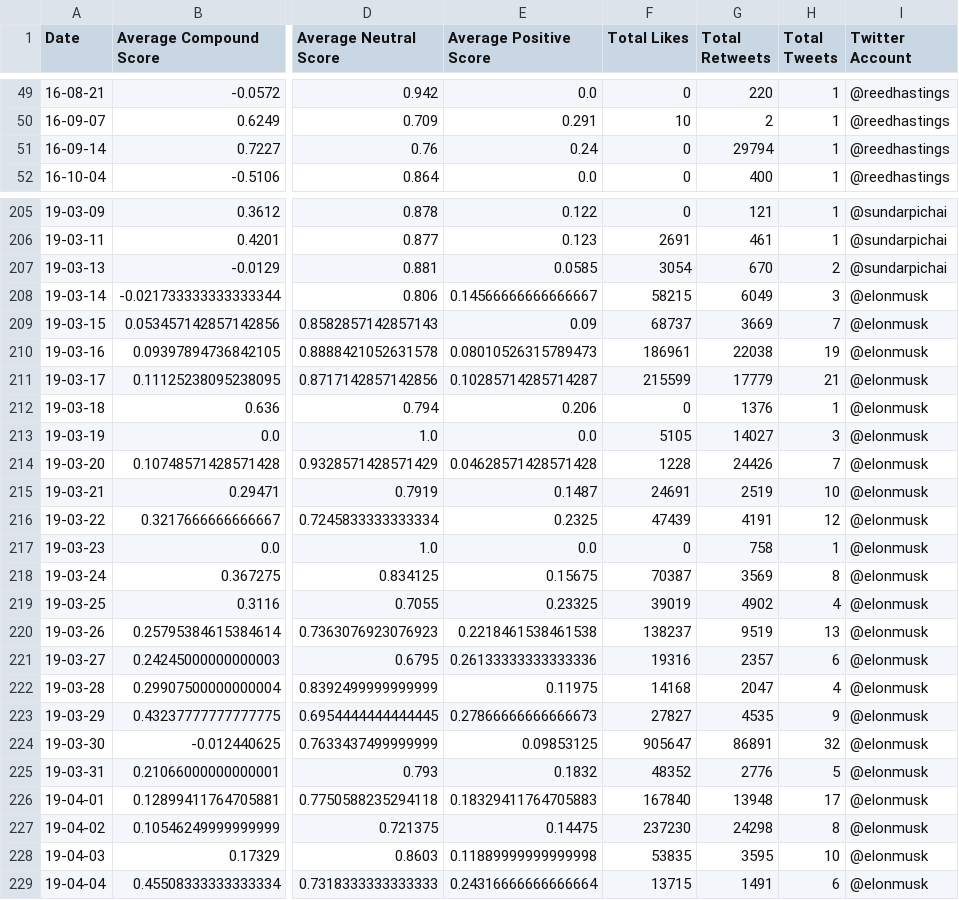
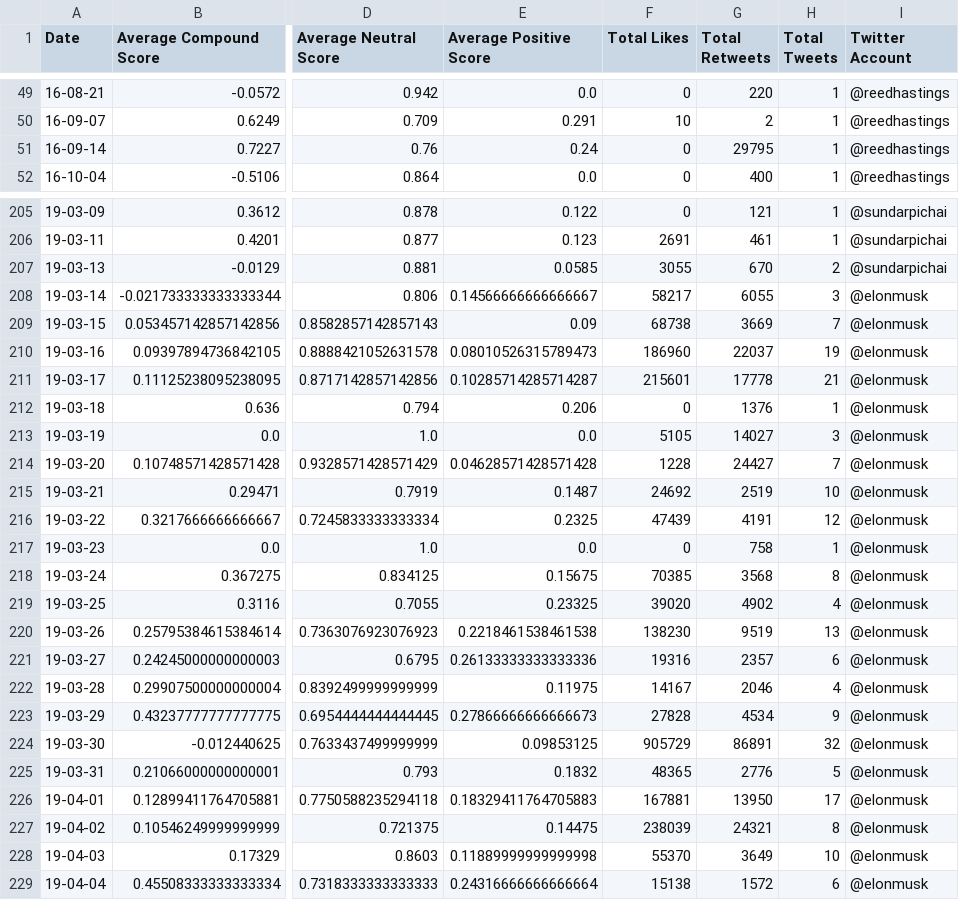
Before and after one commit to gaurav14111/Company-Stocks-vs-Internet-presence, a CSV file: Twitter_data.csv, drawn as a sheet; only a part is shown, gaps mark what is left out; the diff covers the shown part only; the diff names each change by its address in the sheet, - before the commit and + after, or states it on an @@ line.

```diff
--- a/Twitter_data.csv
+++ b/Twitter_data.csv
-G51 (Total Retweets): 29794
+G51 (Total Retweets): 29795
-F207 (Total Likes): 3054
+F207 (Total Likes): 3055
-F208 (Total Likes): 58215
+F208 (Total Likes): 58217
-G208 (Total Retweets): 6049
+G208 (Total Retweets): 6055
-F209 (Total Likes): 68737
+F209 (Total Likes): 68738
-F210 (Total Likes): 186961
+F210 (Total Likes): 186960
-G210 (Total Retweets): 22038
+G210 (Total Retweets): 22037
-F211 (Total Likes): 215599
+F211 (Total Likes): 215601
-G211 (Total Retweets): 17779
+G211 (Total Retweets): 17778
-G214 (Total Retweets): 24426
+G214 (Total Retweets): 24427
-F215 (Total Likes): 24691
+F215 (Total Likes): 24692
-F218 (Total Likes): 70387
+F218 (Total Likes): 70385
-G218 (Total Retweets): 3569
+G218 (Total Retweets): 3568
-F219 (Total Likes): 39019
+F219 (Total Likes): 39020
-F220 (Total Likes): 138237
+F220 (Total Likes): 138230
-F222 (Total Likes): 14168
+F222 (Total Likes): 14167
-G222 (Total Retweets): 2047
+G222 (Total Retweets): 2046
-F223 (Total Likes): 27827
+F223 (Total Likes): 27828
-G223 (Total Retweets): 4535
+G223 (Total Retweets): 4534
-F224 (Total Likes): 905647
+F224 (Total Likes): 905729
-F225 (Total Likes): 48352
+F225 (Total Likes): 48365
-F226 (Total Likes): 167840
+F226 (Total Likes): 167881
-G226 (Total Retweets): 13948
+G226 (Total Retweets): 13950
-F227 (Total Likes): 237230
+F227 (Total Likes): 238039
-G227 (Total Retweets): 24298
+G227 (Total Retweets): 24321
-F228 (Total Likes): 53835
+F228 (Total Likes): 55370
-G228 (Total Retweets): 3595
+G228 (Total Retweets): 3649
-F229 (Total Likes): 13715
+F229 (Total Likes): 15138
-G229 (Total Retweets): 1491
+G229 (Total Retweets): 1572
```
Also changed, not shown: 4 edited cells elsewhere in this file, 5 other files.
